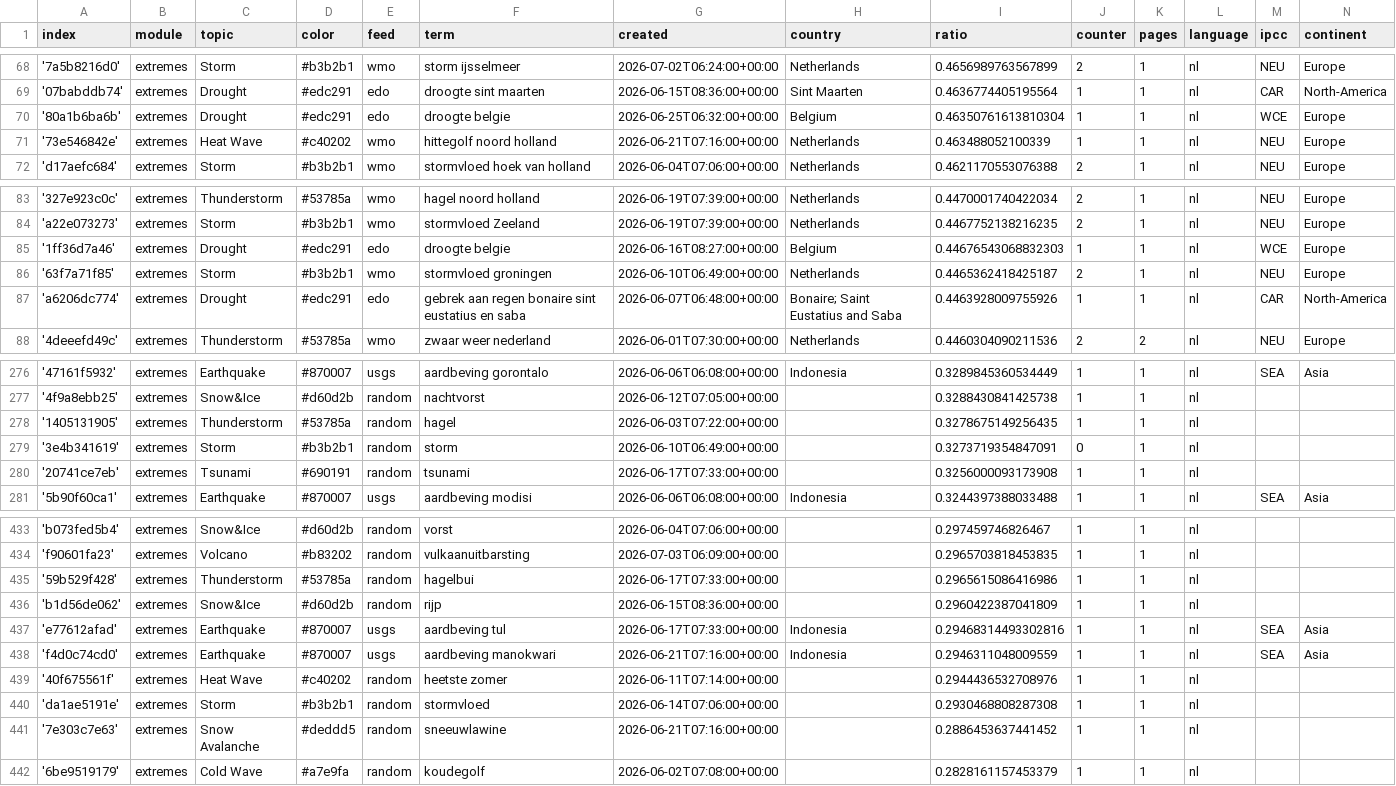
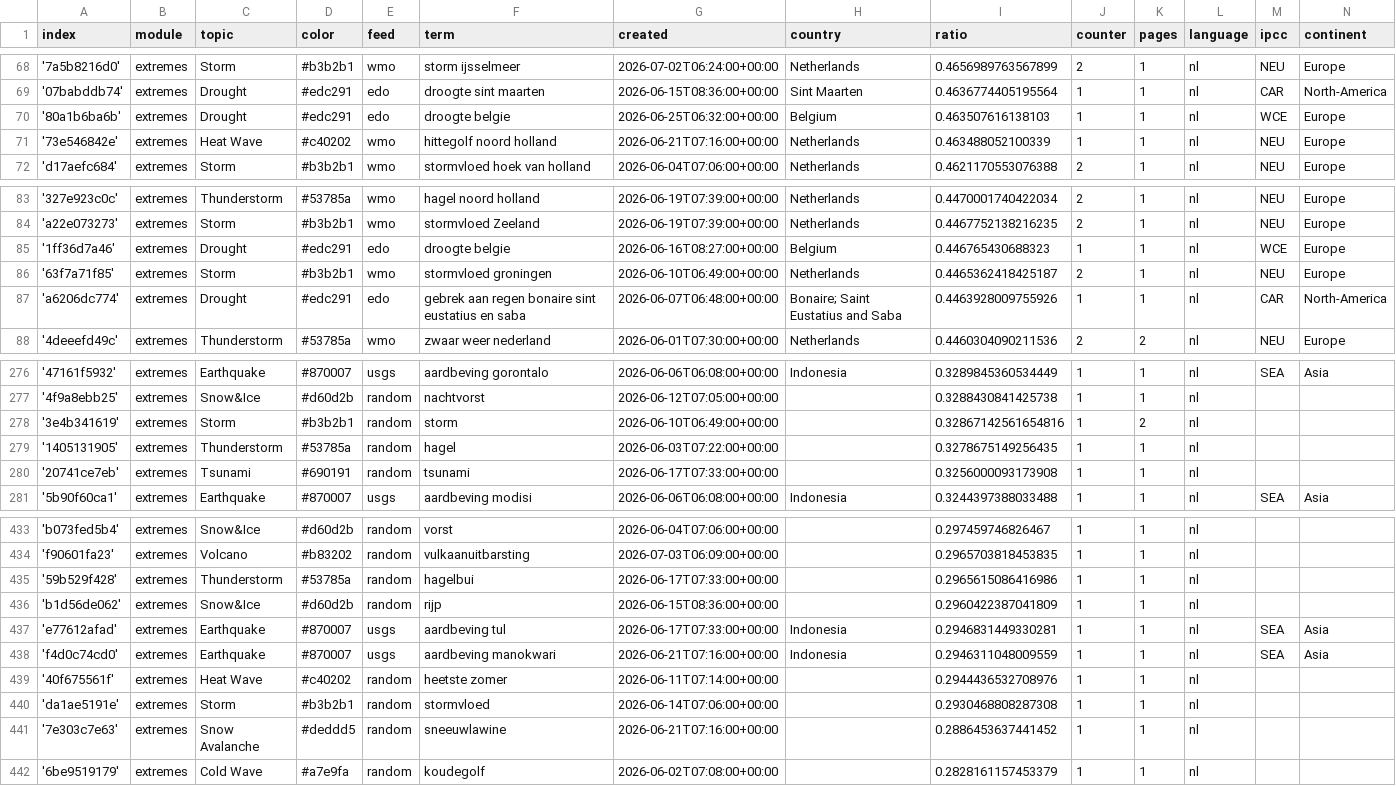
Before and after one commit to MarcoL95-News25/netherlandExtremes, a CSV file: terms.csv, drawn as a sheet; only a part is shown, gaps mark what is left out.

```diff
--- a/terms.csv
+++ b/terms.csv
@@ -69,3 +69,3 @@ index,module,topic,color,feed,term,created,country,ratio,counter,pages,language,
 '07babddb74',extremes,Drought,#edc291,edo,droogte sint maarten,2026-06-15T08:36:00+00:00,Sint Maarten,0.4636774405195564,1,1,nl,CAR,North-America
-'80a1b6ba6b',extremes,Drought,#edc291,edo,droogte belgie,2026-06-25T06:32:00+00:00,Belgium,0.46350761613810304,1,1,nl,WCE,Europe
+'80a1b6ba6b',extremes,Drought,#edc291,edo,droogte belgie,2026-06-25T06:32:00+00:00,Belgium,0.463507616138103,1,1,nl,WCE,Europe
 '73e546842e',extremes,Heat Wave,#c40202,wmo,hittegolf noord holland,2026-06-21T07:16:00+00:00,Netherlands,0.463488052100339,1,1,nl,NEU,Europe
@@ -84,3 +84,3 @@ index,module,topic,color,feed,term,created,country,ratio,counter,pages,language,
 'a22e073273',extremes,Storm,#b3b2b1,wmo,stormvloed Zeeland,2026-06-19T07:39:00+00:00,Netherlands,0.4467752138216235,2,1,nl,NEU,Europe
-'1ff36d7a46',extremes,Drought,#edc291,edo,droogte belgie,2026-06-16T08:27:00+00:00,Belgium,0.44676543068832303,1,1,nl,WCE,Europe
+'1ff36d7a46',extremes,Drought,#edc291,edo,droogte belgie,2026-06-16T08:27:00+00:00,Belgium,0.446765430688323,1,1,nl,WCE,Europe
 '63f7a71f85',extremes,Storm,#b3b2b1,wmo,stormvloed groningen,2026-06-10T06:49:00+00:00,Netherlands,0.4465362418425187,2,1,nl,NEU,Europe
@@ -277,4 +277,4 @@ index,module,topic,color,feed,term,created,country,ratio,counter,pages,language,
 '4f9a8ebb25',extremes,Snow&Ice,#d60d2b,random,nachtvorst,2026-06-12T07:05:00+00:00,,0.3288430841425738,1,1,nl,,
+'3e4b341619',extremes,Storm,#b3b2b1,random,storm,2026-06-10T06:49:00+00:00,,0.32867142561654816,1,2,nl,,
 '1405131905',extremes,Thunderstorm,#53785a,random,hagel,2026-06-03T07:22:00+00:00,,0.3278675149256435,1,1,nl,,
-'3e4b341619',extremes,Storm,#b3b2b1,random,storm,2026-06-10T06:49:00+00:00,,0.3273719354847091,0,1,nl,,
 '20741ce7eb',extremes,Tsunami,#690191,random,tsunami,2026-06-17T07:33:00+00:00,,0.3256000093173908,1,1,nl,,
@@ -436,3 +436,3 @@ index,module,topic,color,feed,term,created,country,ratio,counter,pages,language,
 'b1d56de062',extremes,Snow&Ice,#d60d2b,random,rijp,2026-06-15T08:36:00+00:00,,0.2960422387041809,1,1,nl,,
-'e77612afad',extremes,Earthquake,#870007,usgs,aardbeving tul,2026-06-17T07:33:00+00:00,Indonesia,0.29468314493302816,1,1,nl,SEA,Asia
+'e77612afad',extremes,Earthquake,#870007,usgs,aardbeving tul,2026-06-17T07:33:00+00:00,Indonesia,0.2946831449330281,1,1,nl,SEA,Asia
 'f4d0c74cd0',extremes,Earthquake,#870007,usgs,aardbeving manokwari,2026-06-21T07:16:00+00:00,Indonesia,0.2946311048009559,1,1,nl,SEA,Asia
```
Also changed, not shown: cxsv/news_2026_06.csv, cxsv/news_2026_07.csv.
